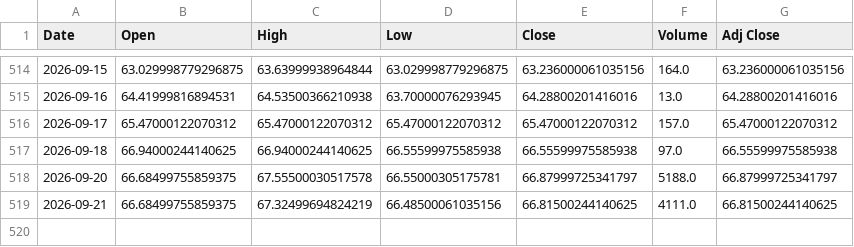
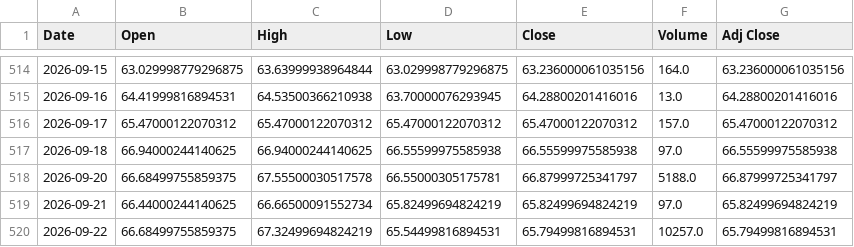
Before and after one commit to 26yamer/jp-swing-data, a CSV file: data/ohlcv/SI_F.csv, drawn as a sheet; only a part is shown, gaps mark what is left out.

Commit message:
data: 2026-09-22 16:19 JST

```diff
--- a/data/ohlcv/SI_F.csv
+++ b/data/ohlcv/SI_F.csv
@@ -518,2 +518,3 @@ Date,Open,High,Low,Close,Volume,Adj Close
 2026-09-20,66.68499755859375,67.55500030517578,66.55000305175781,66.87999725341797,5188.0,66.87999725341797
-2026-09-21,66.68499755859375,67.32499694824219,66.48500061035156,66.81500244140625,4111.0,66.81500244140625
+2026-09-21,66.44000244140625,66.66500091552734,65.82499694824219,65.82499694824219,97.0,65.82499694824219
+2026-09-22,66.68499755859375,67.32499694824219,65.54499816894531,65.79499816894531,10257.0,65.79499816894531
```
Also changed, not shown: data/ohlcv/8306.T.csv, data/ohlcv/8411.T.csv, 47 other files.
